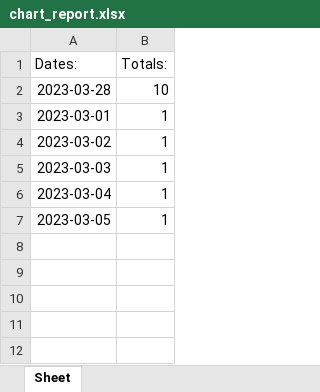
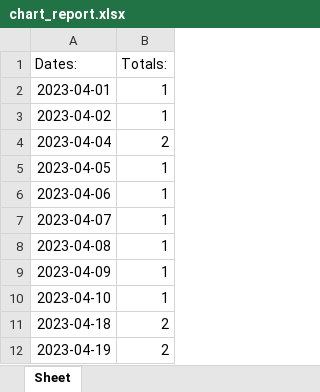
Before and after one commit to iAntonAMC/SIVAL2.0, an Excel workbook: mvc/controllers/consult/chart_report.xlsx, sheet Sheet, drawn as a sheet; values as stored, in another font and other column widths than the file's, no borders; charts and pictures not drawn; removed rows and columns are numbered as before the commit, all else as after; the diff names each change by its address in the sheet, - before the commit and + after, or states it on an @@ line.

```diff
--- a/mvc/controllers/consult/chart_report.xlsx (sheet Sheet)
+++ b/mvc/controllers/consult/chart_report.xlsx (sheet Sheet)
-row 2: 2023-03-28 | 10
-A2 (Dates:): 2023-03-01
+A2 (Dates:): 2023-04-01
-A3 (Dates:): 2023-03-02
+A3 (Dates:): 2023-04-02
+row 4: 2023-04-04 | 2
-A5 (Dates:): 2023-03-03
+A5 (Dates:): 2023-04-05
-A6 (Dates:): 2023-03-04
+A6 (Dates:): 2023-04-06
-A7 (Dates:): 2023-03-05
+A7 (Dates:): 2023-04-07
+row 8: 2023-04-08 | 1
+row 9: 2023-04-09 | 1
+row 10: 2023-04-10 | 1
+row 11: 2023-04-18 | 2
+row 12: 2023-04-19 | 2
```
Also changed, not shown: charts or pictures, 14 other files.
